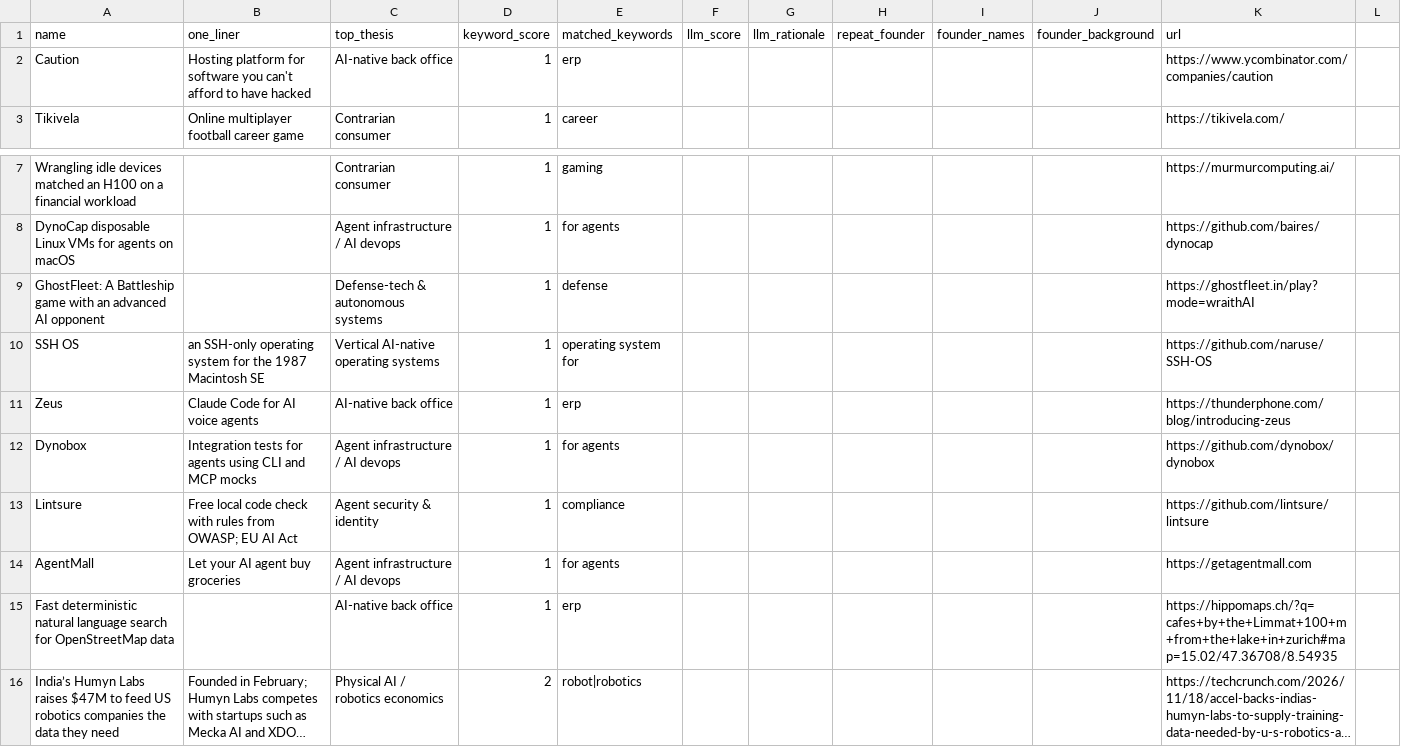
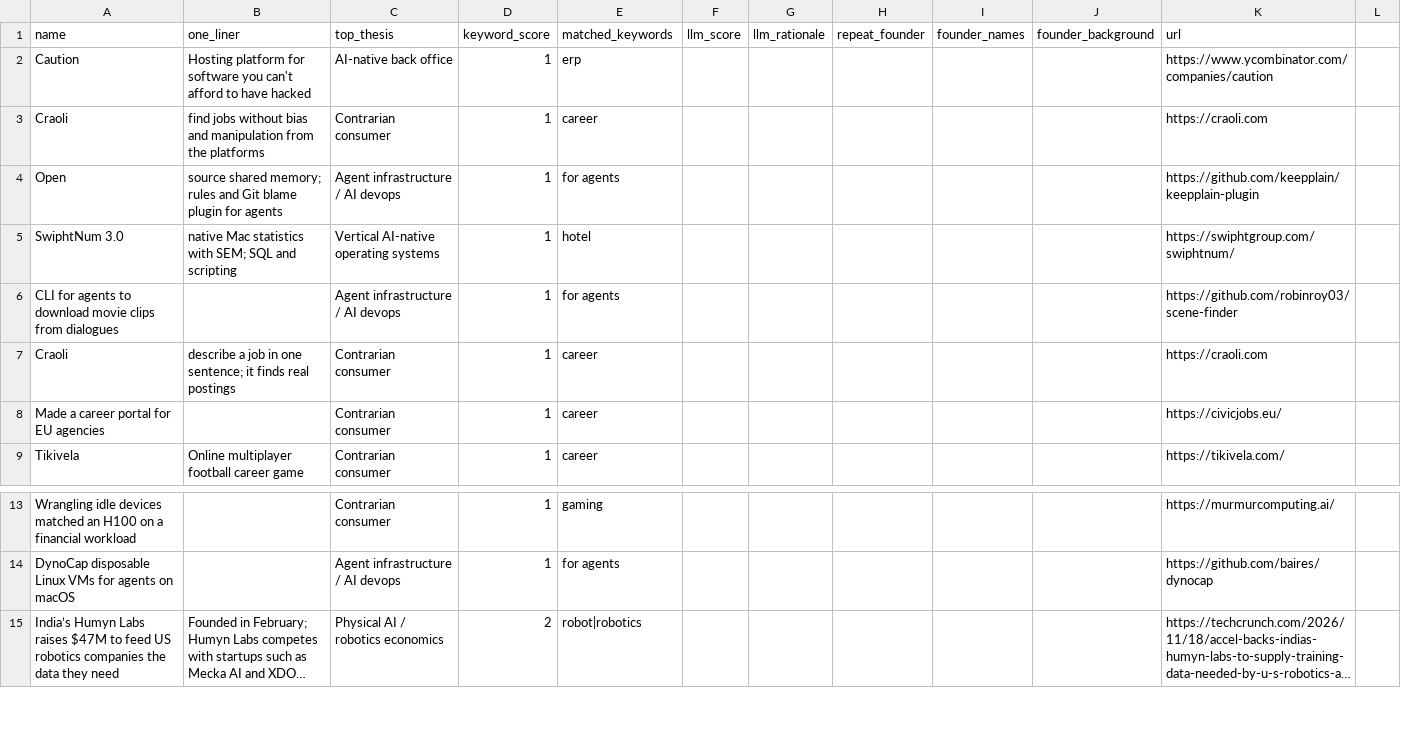
Before and after one commit to diegorivero06/dealflow2-engine, a CSV file: dealflow_latest.csv, drawn as a sheet; only a part is shown, gaps mark what is left out; long unchanged cells end in …; removed rows and columns are numbered as before the commit, all else as after; the diff names each change by its address in the sheet, - before the commit and + after, or states it on an @@ line.

```diff
--- a/dealflow_latest.csv
+++ b/dealflow_latest.csv
+row 3: Craoli | find jobs without bias and manipulation from the platforms | Contrarian consumer | 1 | career |  |  |  |  |  | https://craoli.com
+row 4: Open | source shared memory; rules and Git blame plugin for agents | Agent infrastructure / AI devops | 1 | for agents |  |  |  |  |  | https://github.com/keepplain/keepplain-plugin
+row 5: SwiphtNum 3.0 | native Mac statistics with SEM; SQL and scripting | Vertical AI-native operating systems | 1 | hotel |  |  |  |  |  | https://swiphtgroup.com/swiphtnum/
+row 6: CLI for agents to download movie clips from dialogues |  | Agent infrastructure / AI devops | 1 | for agents |  |  |  |  |  | https://github.com/robinroy03/scene-finder
+row 7: Craoli | describe a job in one sentence; it finds real postings | Contrarian consumer | 1 | career |  |  |  |  |  | https://craoli.com
+row 8: Made a career portal for EU agencies |  | Contrarian consumer | 1 | career |  |  |  |  |  | https://civicjobs.eu/
-row 9: GhostFleet: A Battleship game with an advanced AI opponent |  | Defense-tech & autonomous systems | 1 | defense |  |  |  |  |  | https://ghostfleet.in/play?mode=wraithAI
-row 10: SSH OS | an SSH-only operating system for the 1987 Macintosh SE | Vertical AI-native operating systems | 1 | operating system for |  |  |  |  |  | https://github.com/naruse/SSH-OS
-row 11: Zeus | Claude Code for AI voice agents | AI-native back office | 1 | erp |  |  |  |  |  | https://thunderphone.com/blog/introducing-zeus
-row 12: Dynobox | Integration tests for agents using CLI and MCP mocks | Agent infrastructure / AI devops | 1 | for agents |  |  |  |  |  | https://github.com/dynobox/dynobox
-row 13: Lintsure | Free local code check with rules from OWASP; EU AI Act | Agent security & identity | 1 | compliance |  |  |  |  |  | https://github.com/lintsure/lintsure
-row 14: AgentMall | Let your AI agent buy groceries | Agent infrastructure / AI devops | 1 | for agents |  |  |  |  |  | https://getagentmall.com
-row 15: Fast deterministic natural language search for OpenStreetMap data |  | AI-native back office | 1 | erp |  |  |  |  |  | https://hippomaps.ch/?q=cafes+by+the+Limmat+100+m+from+the+lake+in+zurich#map=15.02/47.36708/8.54935
```
Also changed, not shown: 1 other file.
